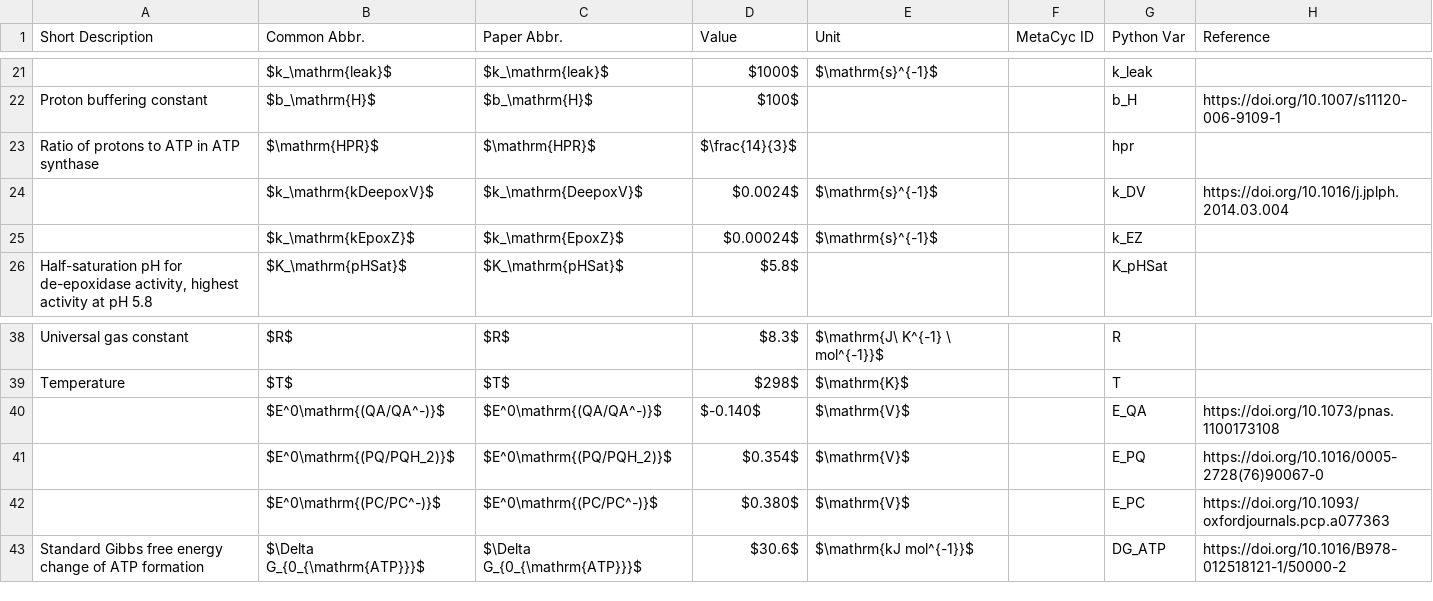
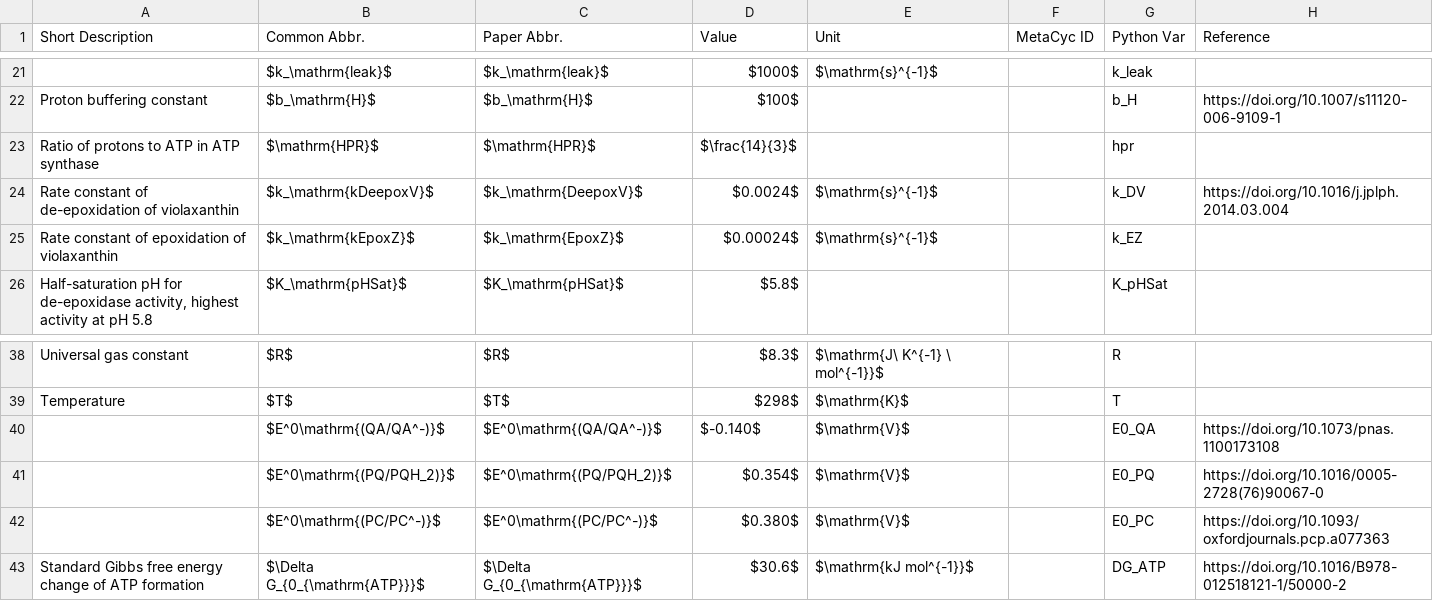
Before and after one commit to ElouenCorvest/GreenSloth, a CSV file: models/Matuszynska2016/model_info/params.csv, drawn as a sheet; only a part is shown, gaps mark what is left out.

Commit message:
dev: chg: finished params

```diff
--- a/models/Matuszynska2016/model_info/params.csv
+++ b/models/Matuszynska2016/model_info/params.csv
@@ -23,4 +23,4 @@ Proton buffering constant,$b_\mathrm{H}$,$b_\mathrm{H}$,$100$,,,b_H,https://doi.
 Ratio of protons to ATP in ATP synthase,$\mathrm{HPR}$,$\mathrm{HPR}$,$\frac{14}{3}$,,,hpr,
-,$k_\mathrm{kDeepoxV}$,$k_\mathrm{DeepoxV}$,$0.0024$,$\mathrm{s}^{-1}$,,k_DV,https://doi.org/10.1016/j.jplph.2014.03.004
-,$k_\mathrm{kEpoxZ}$,$k_\mathrm{EpoxZ}$,$0.00024$,$\mathrm{s}^{-1}$,,k_EZ,
+Rate constant of de-epoxidation of violaxanthin,$k_\mathrm{kDeepoxV}$,$k_\mathrm{DeepoxV}$,$0.0024$,$\mathrm{s}^{-1}$,,k_DV,https://doi.org/10.1016/j.jplph.2014.03.004
+Rate constant of epoxidation of violaxanthin,$k_\mathrm{kEpoxZ}$,$k_\mathrm{EpoxZ}$,$0.00024$,$\mathrm{s}^{-1}$,,k_EZ,
 "Half-saturation pH for de-epoxidase activity, highest activity at pH 5.8",$K_\mathrm{pHSat}$,$K_\mathrm{pHSat}$,$5.8$,,,K_pHSat,
@@ -39,5 +39,5 @@ Universal gas constant,$R$,$R$,$8.3$,$\mathrm{J\ K^{-1} \ mol^{-1}}$,,R,
 Temperature,$T$,$T$,$298$,$\mathrm{K}$,,T,
-,$E^0\mathrm{(QA/QA^-)}$,$E^0\mathrm{(QA/QA^-)}$,$-0.140$,$\mathrm{V}$,,E_QA,https://doi.org/10.1073/pnas.1100173108
-,$E^0\mathrm{(PQ/PQH_2)}$,$E^0\mathrm{(PQ/PQH_2)}$,$0.354$,$\mathrm{V}$,,E_PQ,https://doi.org/10.1016/0005-2728(76)90067-0
-,$E^0\mathrm{(PC/PC^-)}$,$E^0\mathrm{(PC/PC^-)}$,$0.380$,$\mathrm{V}$,,E_PC,https://doi.org/10.1093/oxfordjournals.pcp.a077363
+,$E^0\mathrm{(QA/QA^-)}$,$E^0\mathrm{(QA/QA^-)}$,$-0.140$,$\mathrm{V}$,,E0_QA,https://doi.org/10.1073/pnas.1100173108
+,$E^0\mathrm{(PQ/PQH_2)}$,$E^0\mathrm{(PQ/PQH_2)}$,$0.354$,$\mathrm{V}$,,E0_PQ,https://doi.org/10.1016/0005-2728(76)90067-0
+,$E^0\mathrm{(PC/PC^-)}$,$E^0\mathrm{(PC/PC^-)}$,$0.380$,$\mathrm{V}$,,E0_PC,https://doi.org/10.1093/oxfordjournals.pcp.a077363
 Standard Gibbs free energy change of ATP formation,$\Delta G_{0_{\mathrm{ATP}}}$,$\Delta G_{0_{\mathrm{ATP}}}$,$30.6$,$\mathrm{kJ mol^{-1}}$,,DG_ATP,https://doi.org/10.1016/B978-012518121-1/50000-2
```
Also changed, not shown: models/Saadat2021/model_info/rates.csv, 5 other files.
